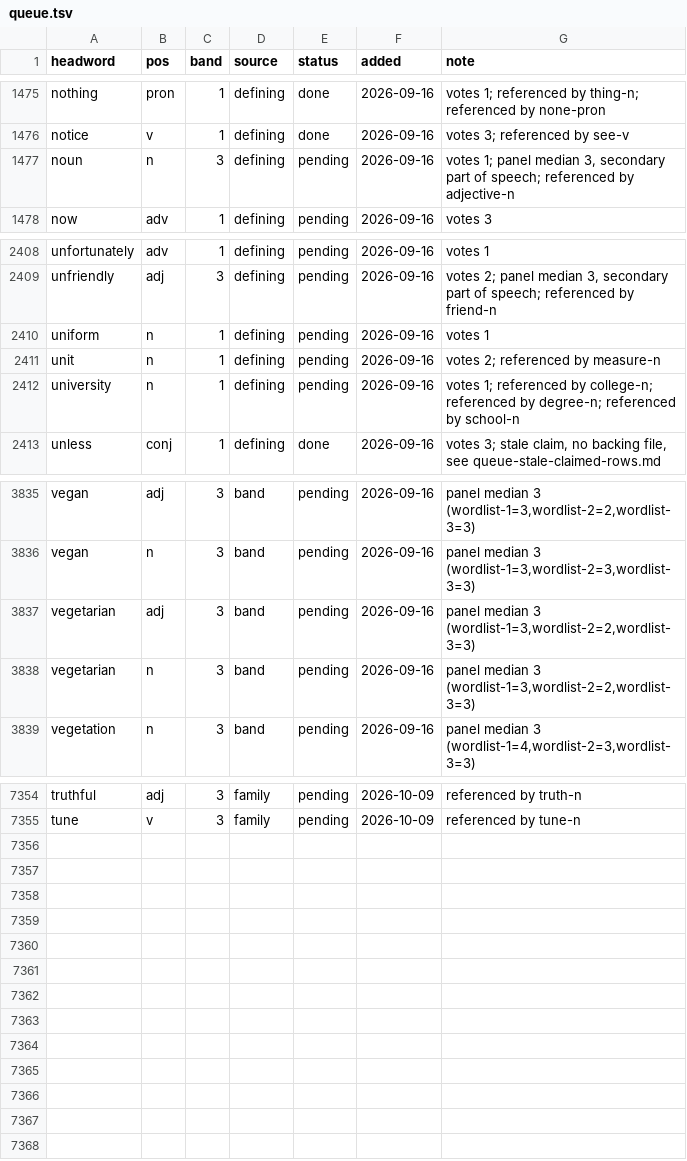
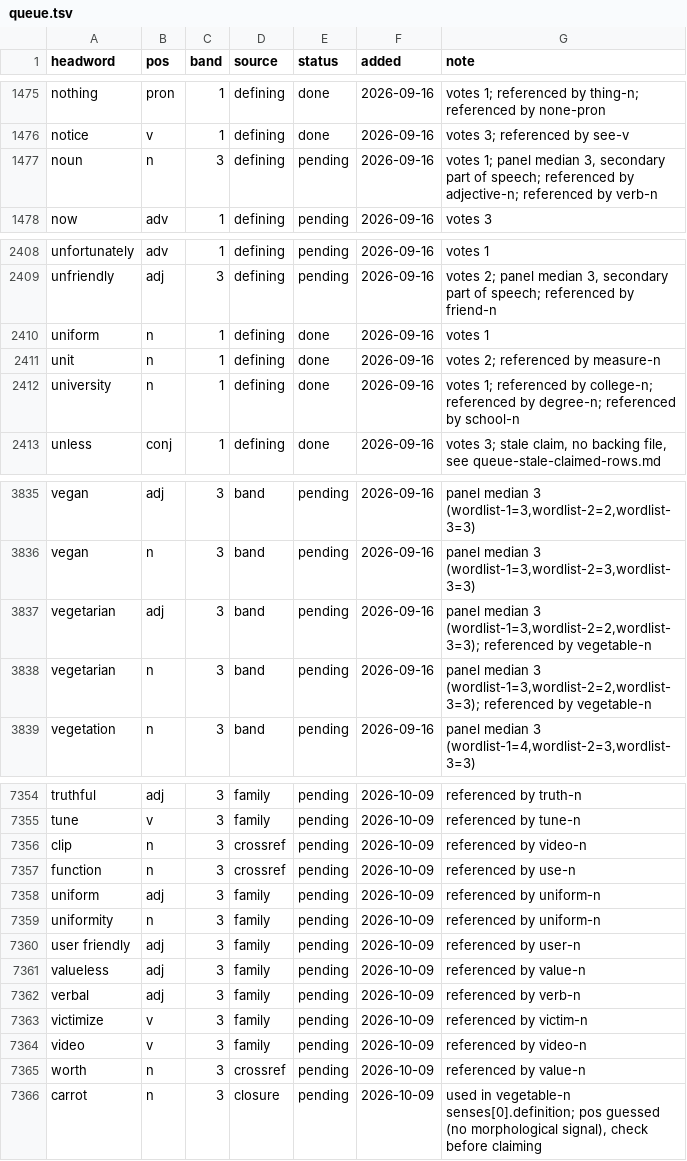
Before and after one commit to tkgally/eex-dict, a TSV file: headwords/queue.tsv, drawn as a sheet; only a part is shown, gaps mark what is left out; the diff covers the shown part only.

```diff
--- a/headwords/queue.tsv
+++ b/headwords/queue.tsv
@@ -1476,3 +1476,3 @@ nothing	pron	1	defining	done	2026-09-16	votes 1; referenced by thing-n; referenc
 notice	v	1	defining	done	2026-09-16	votes 3; referenced by see-v
-noun	n	3	defining	pending	2026-09-16	votes 1; panel median 3, secondary part of speech; referenced by adjective-n
+noun	n	3	defining	pending	2026-09-16	votes 1; panel median 3, secondary part of speech; referenced by adjective-n; referenced by verb-n
 now	adv	1	defining	pending	2026-09-16	votes 3
@@ -2409,5 +2409,5 @@ unfortunately	adv	1	defining	pending	2026-09-16	votes 1
 unfriendly	adj	3	defining	pending	2026-09-16	votes 2; panel median 3, secondary part of speech; referenced by friend-n
-uniform	n	1	defining	pending	2026-09-16	votes 1
-unit	n	1	defining	pending	2026-09-16	votes 2; referenced by measure-n
-university	n	1	defining	pending	2026-09-16	votes 1; referenced by college-n; referenced by degree-n; referenced by school-n
+uniform	n	1	defining	done	2026-09-16	votes 1
+unit	n	1	defining	done	2026-09-16	votes 2; referenced by measure-n
+university	n	1	defining	done	2026-09-16	votes 1; referenced by college-n; referenced by degree-n; referenced by school-n
 unless	conj	1	defining	done	2026-09-16	votes 3; stale claim, no backing file, see queue-stale-claimed-rows.md
@@ -3836,4 +3836,4 @@ vegan	adj	3	band	pending	2026-09-16	panel median 3 (wordlist-1=3,wordlist-2=2,wo
 vegan	n	3	band	pending	2026-09-16	panel median 3 (wordlist-1=3,wordlist-2=3,wordlist-3=3)
-vegetarian	adj	3	band	pending	2026-09-16	panel median 3 (wordlist-1=3,wordlist-2=2,wordlist-3=3)
-vegetarian	n	3	band	pending	2026-09-16	panel median 3 (wordlist-1=3,wordlist-2=2,wordlist-3=3)
+vegetarian	adj	3	band	pending	2026-09-16	panel median 3 (wordlist-1=3,wordlist-2=2,wordlist-3=3); referenced by vegetable-n
+vegetarian	n	3	band	pending	2026-09-16	panel median 3 (wordlist-1=3,wordlist-2=2,wordlist-3=3); referenced by vegetable-n
 vegetation	n	3	band	pending	2026-09-16	panel median 3 (wordlist-1=4,wordlist-2=3,wordlist-3=3)
@@ -7355 +7355,12 @@ truthful	adj	3	family	pending	2026-10-09	referenced by truth-n
 tune	v	3	family	pending	2026-10-09	referenced by tune-n
+clip	n	3	crossref	pending	2026-10-09	referenced by video-n
+function	n	3	crossref	pending	2026-10-09	referenced by use-n
+uniform	adj	3	family	pending	2026-10-09	referenced by uniform-n
+uniformity	n	3	family	pending	2026-10-09	referenced by uniform-n
+user friendly	adj	3	family	pending	2026-10-09	referenced by user-n
+valueless	adj	3	family	pending	2026-10-09	referenced by value-n
+verbal	adj	3	family	pending	2026-10-09	referenced by verb-n
+victimize	v	3	family	pending	2026-10-09	referenced by victim-n
+video	v	3	family	pending	2026-10-09	referenced by video-n
+worth	n	3	crossref	pending	2026-10-09	referenced by value-n
+carrot	n	3	closure	pending	2026-10-09	used in vegetable-n senses[0].definition; pos guessed (no morphological signal), check before claiming
```
Also changed, not shown: 26 edited cells elsewhere in this file, 42 other files.
